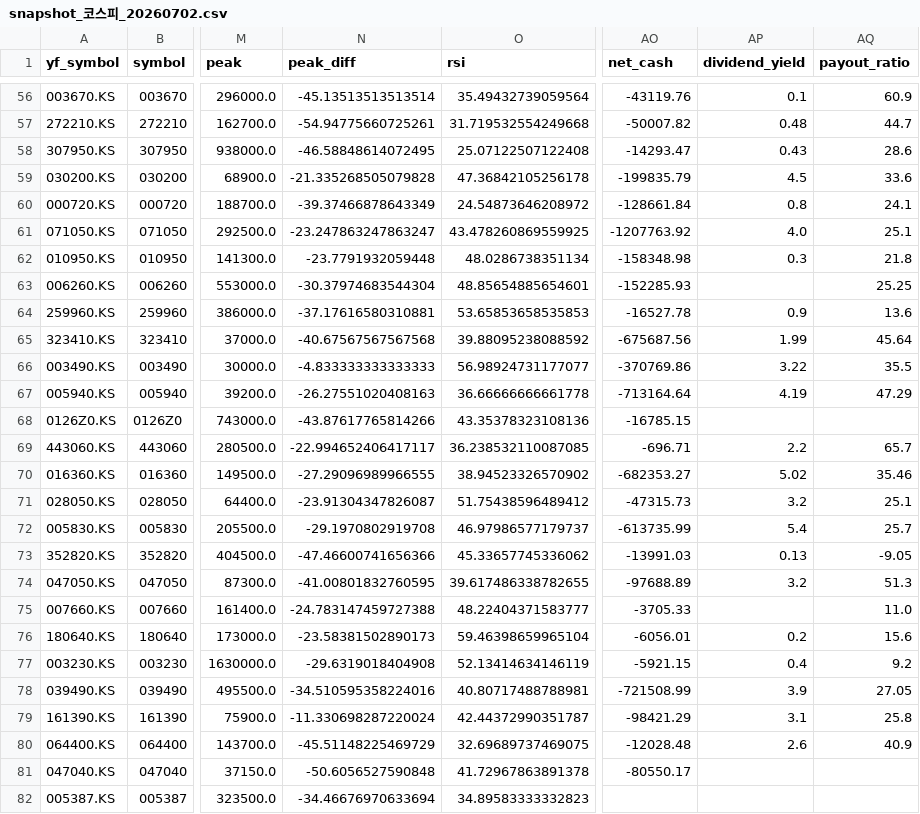
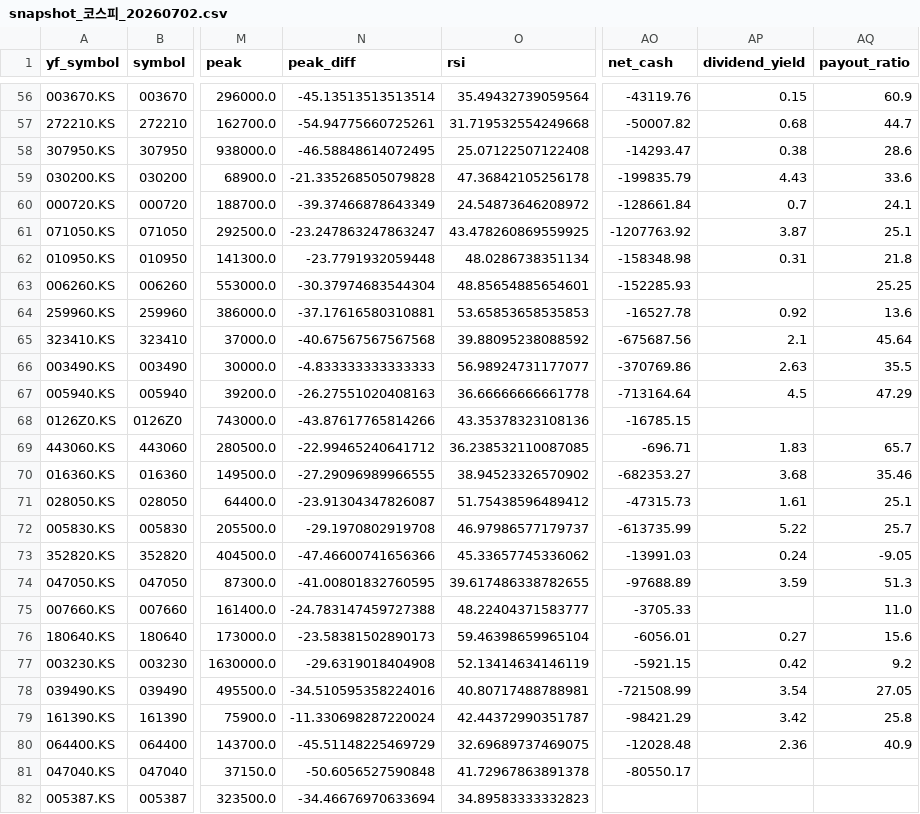
Before and after one commit to doridoriv/stock-screener, a CSV file: cache/snapshot_코스피_20260702.csv, drawn as a sheet; only a part is shown, gaps mark what is left out; the diff covers the shown part only; the diff names each change by its address in the sheet, - before the commit and + after, or states it on an @@ line.

```diff
--- a/cache/snapshot_코스피_20260702.csv
+++ b/cache/snapshot_코스피_20260702.csv
-AP56 (dividend_yield): 0.1
+AP56 (dividend_yield): 0.15
-AP57 (dividend_yield): 0.48
+AP57 (dividend_yield): 0.68
-AP58 (dividend_yield): 0.43
+AP58 (dividend_yield): 0.38
-AP59 (dividend_yield): 4.5
+AP59 (dividend_yield): 4.43
-AP60 (dividend_yield): 0.8
+AP60 (dividend_yield): 0.7
-AP61 (dividend_yield): 4.0
+AP61 (dividend_yield): 3.87
-AP62 (dividend_yield): 0.3
+AP62 (dividend_yield): 0.31
-AP64 (dividend_yield): 0.9
+AP64 (dividend_yield): 0.92
-AP65 (dividend_yield): 1.99
+AP65 (dividend_yield): 2.1
-AP66 (dividend_yield): 3.22
+AP66 (dividend_yield): 2.63
-AP67 (dividend_yield): 4.19
+AP67 (dividend_yield): 4.5
-N69 (peak_diff): -22.994652406417117
+N69 (peak_diff): -22.99465240641712
-AP69 (dividend_yield): 2.2
+AP69 (dividend_yield): 1.83
-AP70 (dividend_yield): 5.02
+AP70 (dividend_yield): 3.68
-AP71 (dividend_yield): 3.2
+AP71 (dividend_yield): 1.61
-AP72 (dividend_yield): 5.4
+AP72 (dividend_yield): 5.22
-AP73 (dividend_yield): 0.13
+AP73 (dividend_yield): 0.24
-AP74 (dividend_yield): 3.2
+AP74 (dividend_yield): 3.59
-AP76 (dividend_yield): 0.2
+AP76 (dividend_yield): 0.27
-AP77 (dividend_yield): 0.4
+AP77 (dividend_yield): 0.42
-AP78 (dividend_yield): 3.9
+AP78 (dividend_yield): 3.54
-AP79 (dividend_yield): 3.1
+AP79 (dividend_yield): 3.42
-AP80 (dividend_yield): 2.6
+AP80 (dividend_yield): 2.36
```
Also changed, not shown: 55 edited cells elsewhere in this file, cache/snapshot_코스닥_20260630.csv, cache/snapshot_코스닥_20260701.csv, 4 other files.
